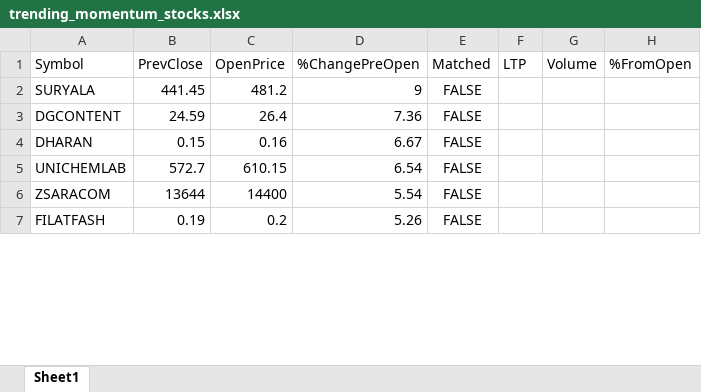
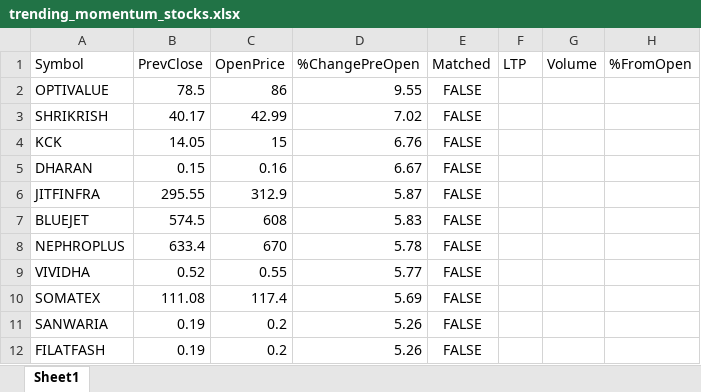
Before and after one commit to npparmar28/momentum-pwa, an Excel workbook: data/trending_momentum_stocks.xlsx, sheet Sheet1, drawn as a sheet; only a part is shown; values as stored, in another font and other column widths than the file's, no borders; removed rows and columns are numbered as before the commit, all else as after; the diff covers the shown part only; the diff names each change by its address in the sheet, - before the commit and + after, or states it on an @@ line.

```diff
--- a/data/trending_momentum_stocks.xlsx (sheet Sheet1)
+++ b/data/trending_momentum_stocks.xlsx (sheet Sheet1)
-row 2: SURYALA | 441.45 | 481.2 | 9 | FALSE
-row 3: DGCONTENT | 24.59 | 26.4 | 7.36 | FALSE
+row 2: OPTIVALUE | 78.5 | 86 | 9.55 | FALSE
+row 3: SHRIKRISH | 40.17 | 42.99 | 7.02 | FALSE
+row 4: KCK | 14.05 | 15 | 6.76 | FALSE
-row 5: UNICHEMLAB | 572.7 | 610.15 | 6.54 | FALSE
-row 6: ZSARACOM | 13644 | 14400 | 5.54 | FALSE
+row 6: JITFINFRA | 295.55 | 312.9 | 5.87 | FALSE
+row 7: BLUEJET | 574.5 | 608 | 5.83 | FALSE
+row 8: NEPHROPLUS | 633.4 | 670 | 5.78 | FALSE
+row 9: VIVIDHA | 0.52 | 0.55 | 5.77 | FALSE
+row 10: SOMATEX | 111.08 | 117.4 | 5.69 | FALSE
@@ row 8 moved to row 11: SANWARIA @@
```
Also changed, not shown: other rows of this sheet, 1 other file.
